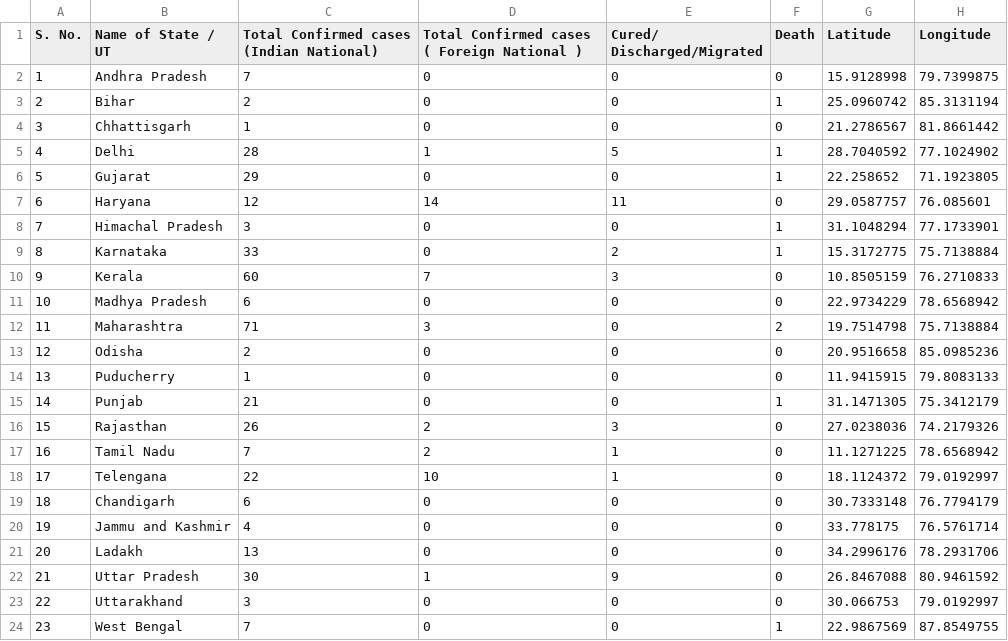
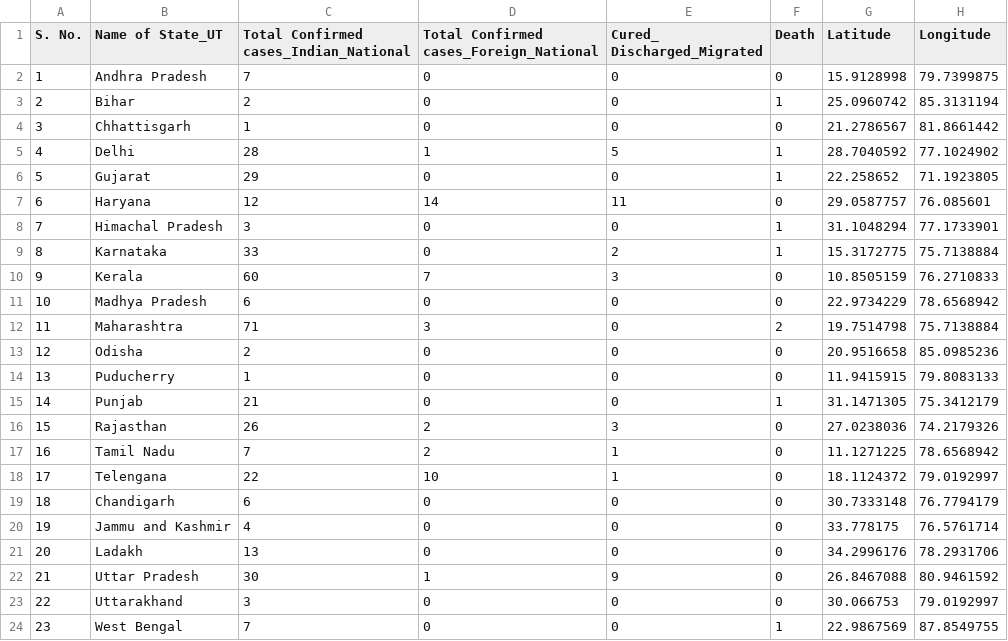
Before and after one commit to sandeshpatkar/coronavirus-csv, a CSV file: india.csv, drawn as a sheet.

Commit message:
Add files via upload

```diff
--- a/india.csv
+++ b/india.csv
@@ -1,3 +1,3 @@
-S. No.,Name of State / UT,Total Confirmed cases (Indian National),Total Confirmed cases ( Foreign National ),"Cured/
-Discharged/Migrated",Death,Latitude,Longitude
+S. No.,Name of State_UT,Total Confirmed cases_Indian_National,Total Confirmed cases_Foreign_National,"Cured_
+Discharged_Migrated",Death,Latitude,Longitude
 1,Andhra Pradesh,7,0,0,0,15.9128998,79.7399875
```
